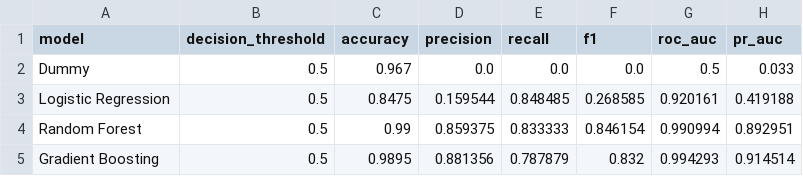
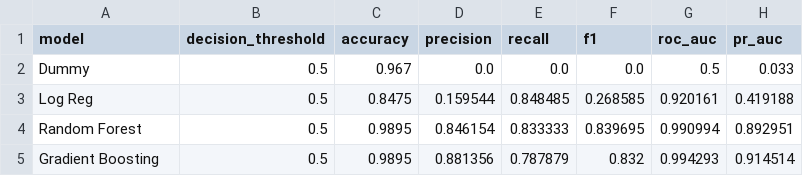
Before and after one commit to KacperKnapek/Machine-failure-prediction, a CSV file: results/model_results_baseline.csv, drawn as a sheet.

```diff
--- a/results/model_results_baseline.csv
+++ b/results/model_results_baseline.csv
@@ -2,4 +2,4 @@ model,decision_threshold,accuracy,precision,recall,f1,roc_auc,pr_auc
 Dummy,0.5,0.967,0.0,0.0,0.0,0.5,0.033
-Logistic Regression,0.5,0.8475,0.159544,0.848485,0.268585,0.920161,0.419188
-Random Forest,0.5,0.99,0.859375,0.833333,0.846154,0.990994,0.892951
+Log Reg,0.5,0.8475,0.159544,0.848485,0.268585,0.920161,0.419188
+Random Forest,0.5,0.9895,0.846154,0.833333,0.839695,0.990994,0.892951
 Gradient Boosting,0.5,0.9895,0.881356,0.787879,0.832,0.994293,0.914514
```
Also changed, not shown: results/false_negatives_baseline.csv, results/false_positives_baseline.csv, 1 other file.
